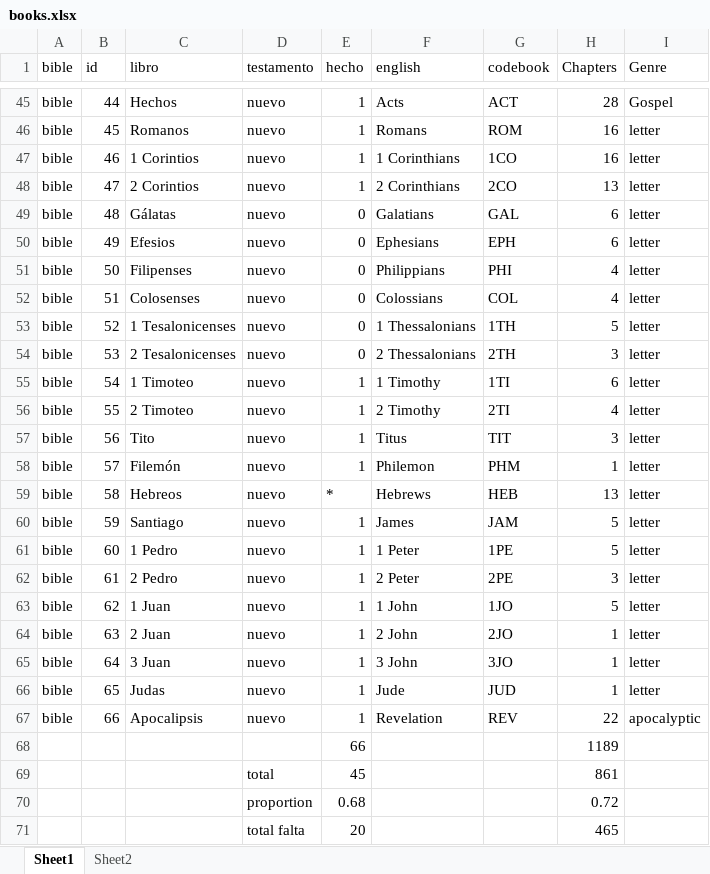
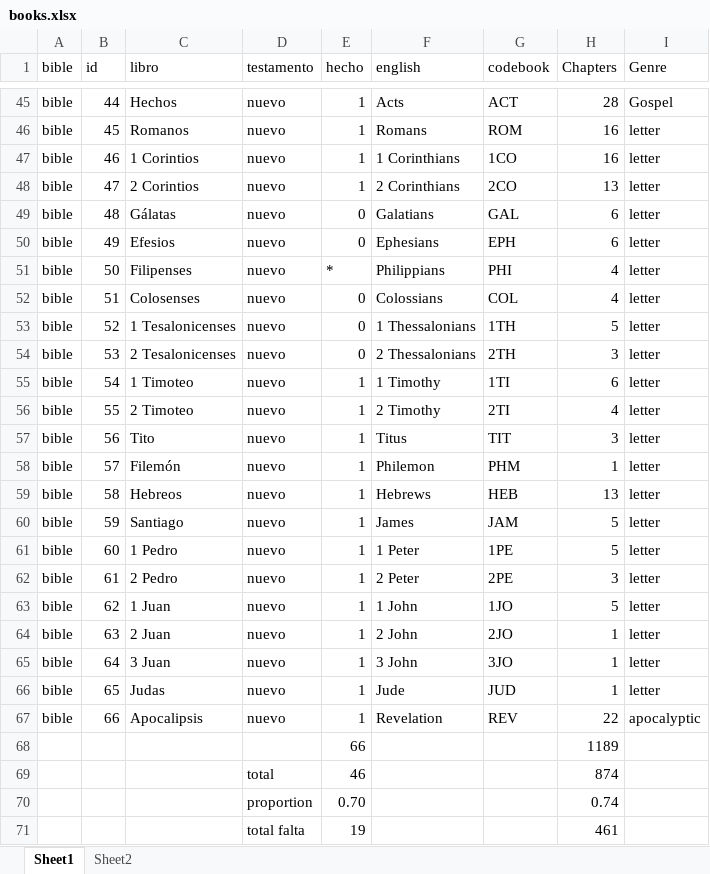
Before and after one commit to morethanbooks/XML-TEI-Bible, an Excel workbook: documentation/books.xlsx, sheet Sheet1, drawn as a sheet; only a part is shown, gaps mark what is left out; values as stored, in another font and other column widths than the file's, no borders; charts and pictures not drawn; removed rows and columns are numbered as before the commit, all else as after; the diff names each change by its address in the sheet, - before the commit and + after, or states it on an @@ line.

```diff
--- a/documentation/books.xlsx (sheet Sheet1)
+++ b/documentation/books.xlsx (sheet Sheet1)
-E51 (hecho): 0
+E51 (hecho): *
-E59 (hecho): *
+E59 (hecho): 1
-row 69:  |  |  | total | 45 |  |  | 861
-row 70:  |  |  | proportion | 0.68 |  |  | 0.72
-row 71:  |  |  | total falta | 20 |  |  | 465
+row 69:  |  |  | total | 46 |  |  | 874
+row 70:  |  |  | proportion | 0.70 |  |  | 0.74
+row 71:  |  |  | total falta | 19 |  |  | 461
```
Also changed, not shown: 18 other files.
